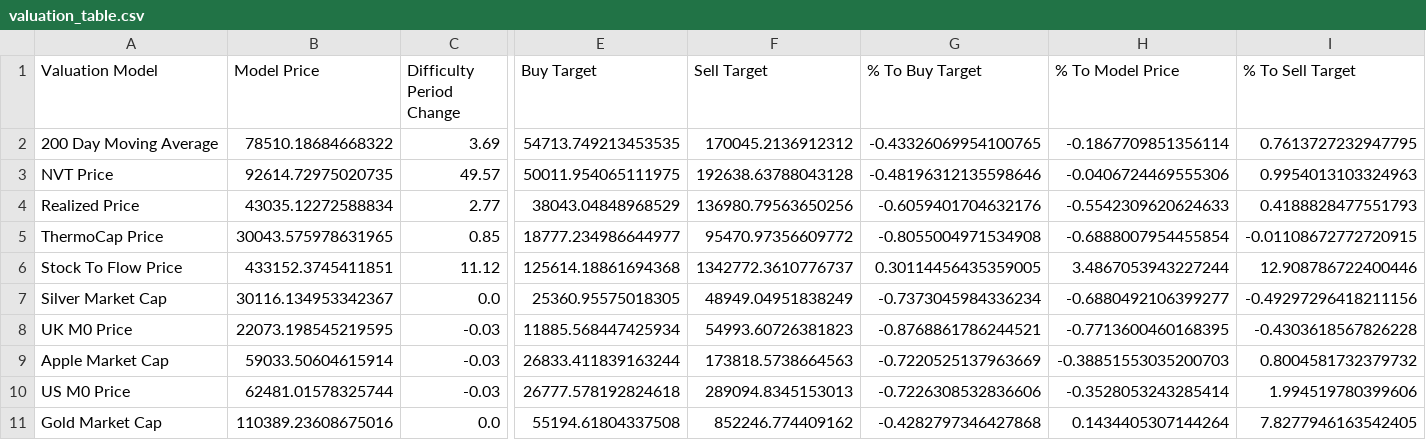
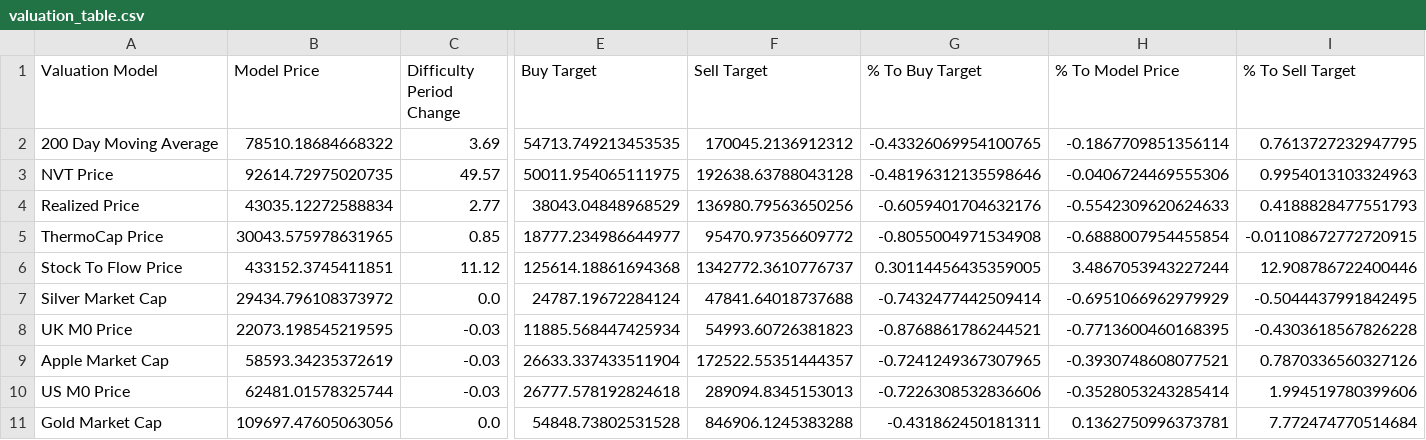
Before and after one commit to SecretSatoshis/Bitcoin-Report-Library, a CSV file: csv/valuation_table.csv, drawn as a sheet; only a part is shown, gaps mark what is left out; the diff names each change by its address in the sheet, - before the commit and + after, or states it on an @@ line.

```diff
--- a/csv/valuation_table.csv
+++ b/csv/valuation_table.csv
-B7 (Model Price): 30116.134953342367
+B7 (Model Price): 29434.796108373972
-E7 (Buy Target): 25360.95575018305
+E7 (Buy Target): 24787.19672284124
-F7 (Sell Target): 48949.04951838249
+F7 (Sell Target): 47841.64018737688
-G7 (% To Buy Target): -0.7373045984336234
+G7 (% To Buy Target): -0.7432477442509414
-H7 (% To Model Price): -0.6880492106399277
+H7 (% To Model Price): -0.6951066962979929
-I7 (% To Sell Target): -0.49297296418211156
+I7 (% To Sell Target): -0.5044437991842495
-B9 (Model Price): 59033.50604615914
+B9 (Model Price): 58593.34235372619
-E9 (Buy Target): 26833.411839163244
+E9 (Buy Target): 26633.337433511904
-F9 (Sell Target): 173818.5738664563
+F9 (Sell Target): 172522.55351444357
-G9 (% To Buy Target): -0.7220525137963669
+G9 (% To Buy Target): -0.7241249367307965
-H9 (% To Model Price): -0.38851553035200703
+H9 (% To Model Price): -0.3930748608077521
-I9 (% To Sell Target): 0.8004581732379732
+I9 (% To Sell Target): 0.7870336560327126
-B11 (Model Price): 110389.23608675016
+B11 (Model Price): 109697.47605063056
-E11 (Buy Target): 55194.61804337508
+E11 (Buy Target): 54848.73802531528
-F11 (Sell Target): 852246.774409162
+F11 (Sell Target): 846906.1245383288
-G11 (% To Buy Target): -0.4282797346427868
+G11 (% To Buy Target): -0.431862450181311
-H11 (% To Model Price): 0.1434405307144264
+H11 (% To Model Price): 0.1362750996373781
-I11 (% To Sell Target): 7.8277946163542405
+I11 (% To Sell Target): 7.772474770514684
```
Also changed, not shown: csv/equities_performance_table.csv, csv/model_table.csv, 6 other files.
